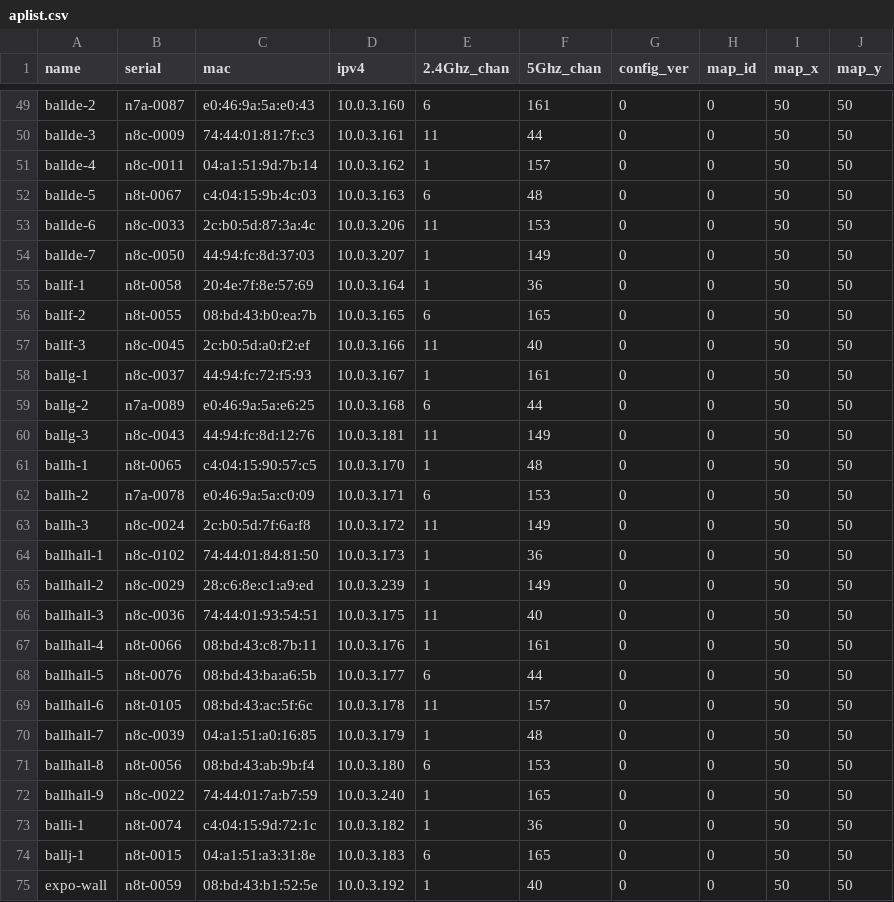
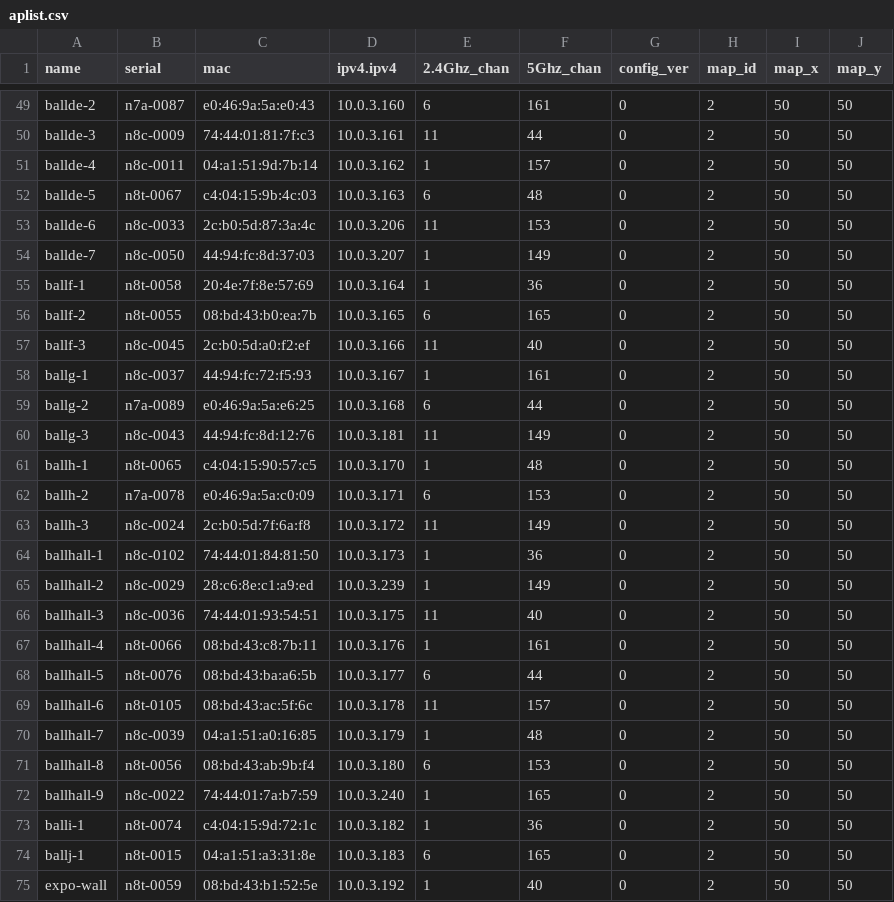
Before and after one commit to socallinuxexpo/scale-network, a CSV file: facts/aps/aplist.csv, drawn as a sheet; only a part is shown, gaps mark what is left out; the diff covers the shown part only; the diff names each change by its address in the sheet, - before the commit and + after, or states it on an @@ line.

```diff
--- a/facts/aps/aplist.csv
+++ b/facts/aps/aplist.csv
-D1: ipv4
+D1: ipv4.ipv4
-H49:H75 (map_id): 0
+H49:H75 (map_id): 2
```
Also changed, not shown: 69 edited cells elsewhere in this file, facts/aps/roommap.csv, 3 other files.
